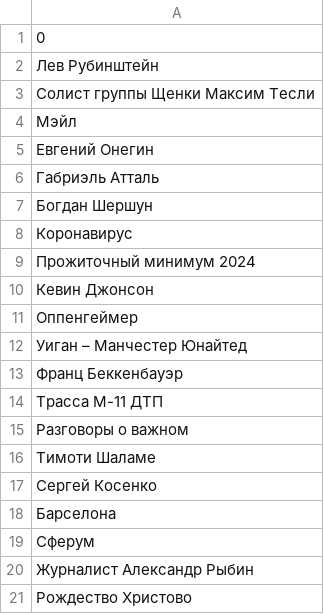
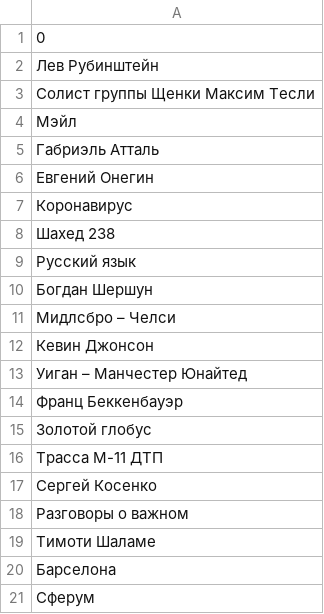
Before and after one commit to kupletist/seo, a CSV file: today_trends.csv, drawn as a sheet.

Commit message:
Добавлены файлы today_trends.csv / realtime_trends.csv

```diff
--- a/today_trends.csv
+++ b/today_trends.csv
@@ -4,18 +4,18 @@
 Мэйл
+Габриэль Атталь
 Евгений Онегин
-Габриэль Атталь
+Коронавирус
+Шахед 238
+Русский язык
 Богдан Шершун
-Коронавирус
-Прожиточный минимум 2024
+Мидлсбро – Челси
 Кевин Джонсон
-Оппенгеймер
 Уиган – Манчестер Юнайтед
 Франц Беккенбауэр
+Золотой глобус
 Трасса М-11 ДТП
+Сергей Косенко
 Разговоры о важном
 Тимоти Шаламе
-Сергей Косенко
 Барселона
 Сферум
-Журналист Александр Рыбин
-Рождество Христово
```
Also changed, not shown: realtime_trends.csv.
